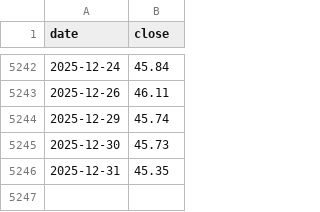
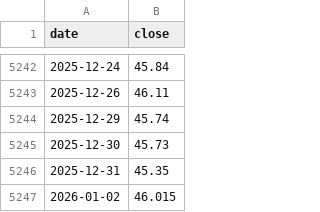
Before and after one commit to sivamsapingali/Codex_Macro-Monitor, a CSV file: data/market/XLB.csv, drawn as a sheet; only a part is shown, gaps mark what is left out; the diff names each change by its address in the sheet, - before the commit and + after, or states it on an @@ line.

```diff
--- a/data/market/XLB.csv
+++ b/data/market/XLB.csv
+row 5247: 2026-01-02 | 46.015
```
Also changed, not shown: data/market/XLC.csv, data/market/XLF.csv, 29 other files.
